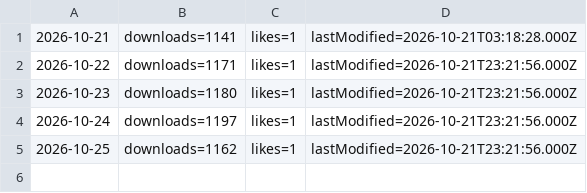
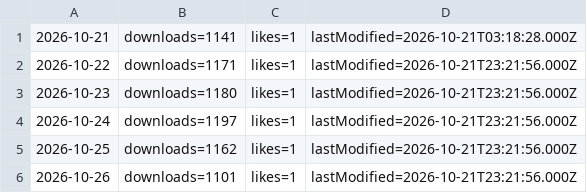
Before and after one commit to Francium-223/jianpu-db, a TSV file: _probe/hf_daily.tsv, drawn as a sheet; the diff names each change by its address in the sheet, - before the commit and + after, or states it on an @@ line.

```diff
--- a/_probe/hf_daily.tsv
+++ b/_probe/hf_daily.tsv
+row 6: 2026-10-26 | downloads=1101 | likes=1 | lastModified=2026-10-21T23:21:56.000Z
```
